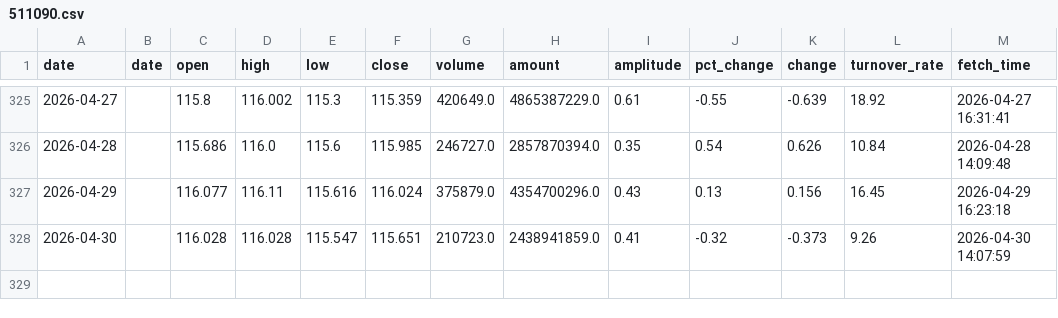
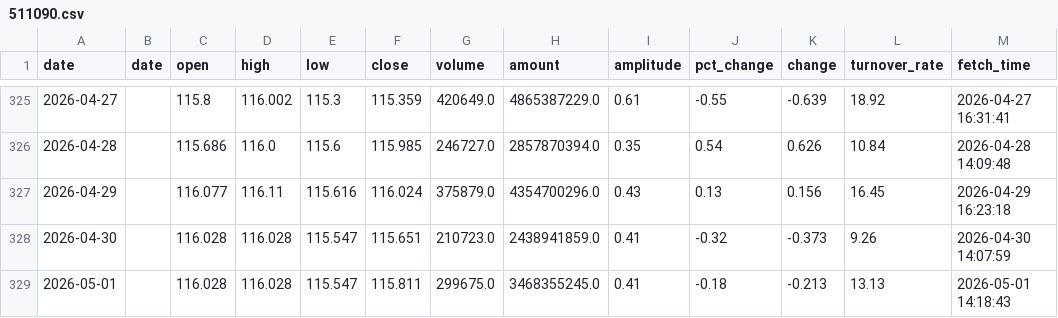
Before and after one commit to kken61291-eng/Fund-AI-Advisor, a CSV file: data_cache/511090.csv, drawn as a sheet; only a part is shown, gaps mark what is left out; the diff names each change by its address in the sheet, - before the commit and + after, or states it on an @@ line.

```diff
--- a/data_cache/511090.csv
+++ b/data_cache/511090.csv
+row 329: 2026-05-01 |  | 116.028 | 116.028 | 115.547 | 115.811 | 299675.0 | 3468355245.0 | 0.41 | -0.18 | -0.213 | 13.13 | 2026-05-01 14:18:43
```
Also changed, not shown: data_cache/159915.csv, data_cache/159992.csv, 47 other files.
